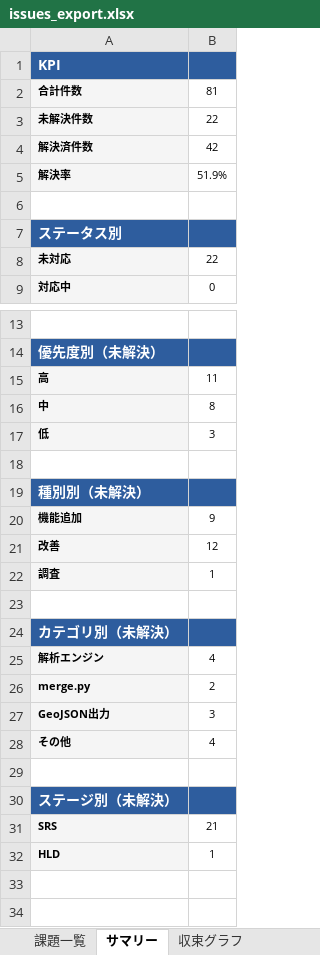
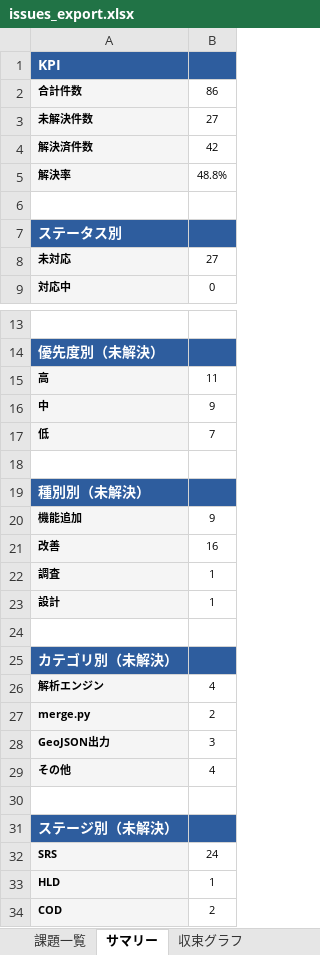
Before and after one commit to JJ1XGO/findsummits, an Excel workbook: mgmt/tracker/reports/issues_export.xlsx, sheet サマリー, drawn as a sheet; only a part is shown, gaps mark what is left out; values as stored, in another font and other column widths than the file's, no borders; addresses are those after the commit; the diff names each change by its address in the sheet, - before the commit and + after, or states it on an @@ line.

```diff
--- a/mgmt/tracker/reports/issues_export.xlsx (sheet サマリー)
+++ b/mgmt/tracker/reports/issues_export.xlsx (sheet サマリー)
-B2: 81
+B2: 86
-B3: 22
+B3: 27
-B5: 51.9%
+B5: 48.8%
-B8: 22
+B8: 27
-B16: 8
+B16: 9
-B17: 3
+B17: 7
-B21: 12
+B21: 16
+row 23: 設計 | 1
-B32: 21
+B32: 24
+row 34: COD | 2
```
Also changed, not shown: sheet 課題一覧, sheet 収束グラフ, charts or pictures, 5 other files.
